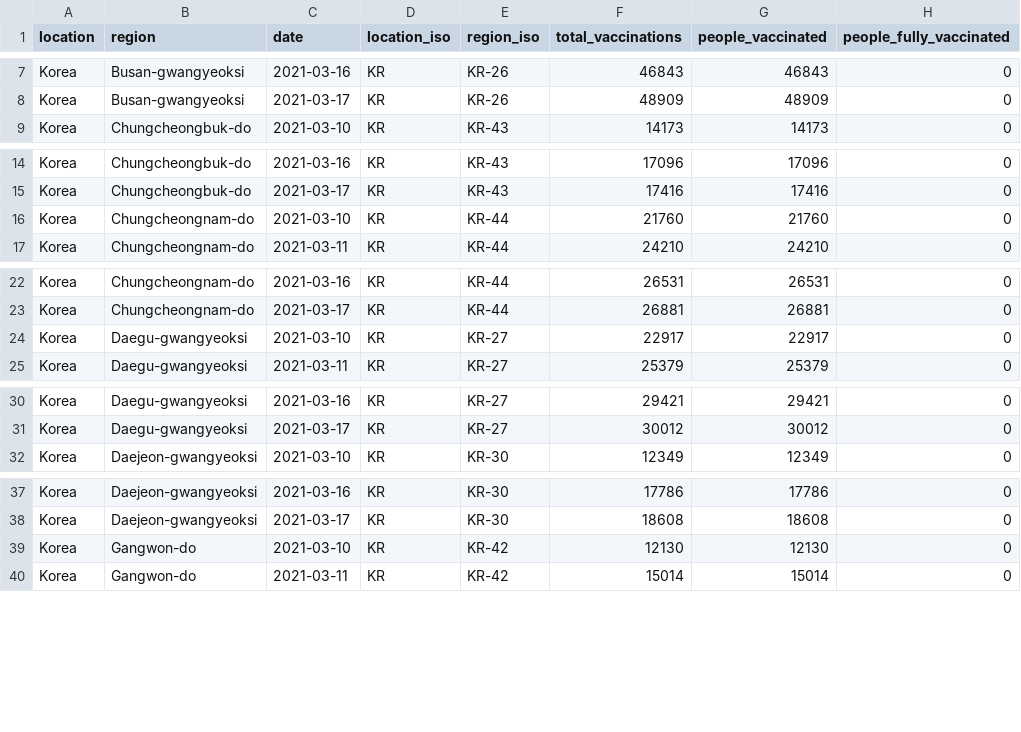
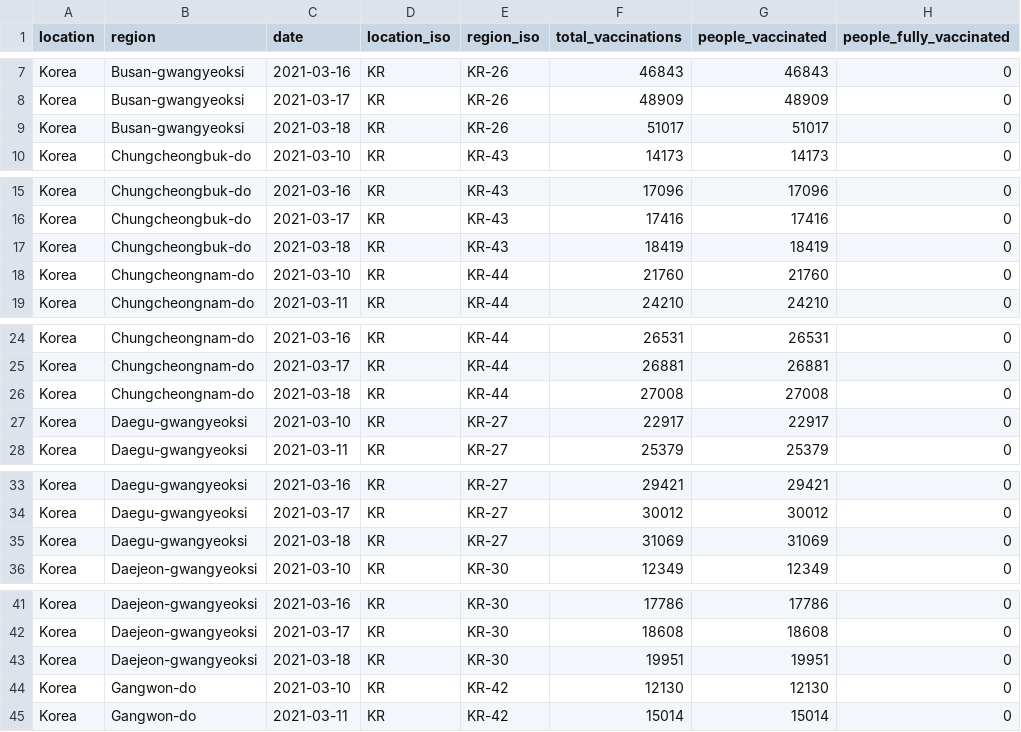
Before and after one commit to sociepy/covid19-vaccination-subnational, a CSV file: data/countries/Korea.csv, drawn as a sheet; only a part is shown, gaps mark what is left out; the diff covers the shown part only.

```diff
--- a/data/countries/Korea.csv
+++ b/data/countries/Korea.csv
@@ -8,2 +8,3 @@ Korea,Busan-gwangyeoksi,2021-03-16,KR,KR-26,46843,46843,0
 Korea,Busan-gwangyeoksi,2021-03-17,KR,KR-26,48909,48909,0
+Korea,Busan-gwangyeoksi,2021-03-18,KR,KR-26,51017,51017,0
 Korea,Chungcheongbuk-do,2021-03-10,KR,KR-43,14173,14173,0
@@ -15,2 +16,3 @@ Korea,Chungcheongbuk-do,2021-03-16,KR,KR-43,17096,17096,0
 Korea,Chungcheongbuk-do,2021-03-17,KR,KR-43,17416,17416,0
+Korea,Chungcheongbuk-do,2021-03-18,KR,KR-43,18419,18419,0
 Korea,Chungcheongnam-do,2021-03-10,KR,KR-44,21760,21760,0
@@ -23,2 +25,3 @@ Korea,Chungcheongnam-do,2021-03-16,KR,KR-44,26531,26531,0
 Korea,Chungcheongnam-do,2021-03-17,KR,KR-44,26881,26881,0
+Korea,Chungcheongnam-do,2021-03-18,KR,KR-44,27008,27008,0
 Korea,Daegu-gwangyeoksi,2021-03-10,KR,KR-27,22917,22917,0
@@ -31,2 +34,3 @@ Korea,Daegu-gwangyeoksi,2021-03-16,KR,KR-27,29421,29421,0
 Korea,Daegu-gwangyeoksi,2021-03-17,KR,KR-27,30012,30012,0
+Korea,Daegu-gwangyeoksi,2021-03-18,KR,KR-27,31069,31069,0
 Korea,Daejeon-gwangyeoksi,2021-03-10,KR,KR-30,12349,12349,0
@@ -38,2 +42,3 @@ Korea,Daejeon-gwangyeoksi,2021-03-16,KR,KR-30,17786,17786,0
 Korea,Daejeon-gwangyeoksi,2021-03-17,KR,KR-30,18608,18608,0
+Korea,Daejeon-gwangyeoksi,2021-03-18,KR,KR-30,19951,19951,0
 Korea,Gangwon-do,2021-03-10,KR,KR-42,12130,12130,0
```
Also changed, not shown: 12 added rows elsewhere in this file, data/countries/Australia.csv, data/countries/India.csv, 16 other files.
